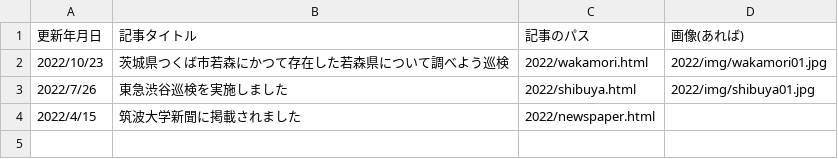
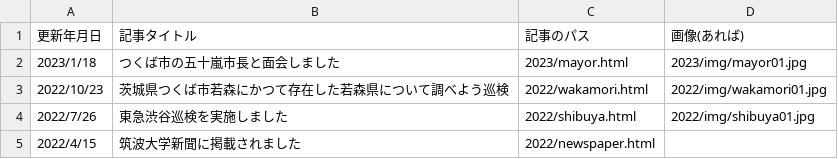
Before and after one commit to tsukuchiri/tsukuchiri.github.io, a CSV file: csv/features.csv, drawn as a sheet.

```diff
--- a/csv/features.csv
+++ b/csv/features.csv
@@ -1,2 +1,3 @@
 更新年月日,記事タイトル,記事のパス,画像(あれば)
+2023/1/18,つくば市の五十嵐市長と面会しました,2023/mayor.html,2023/img/mayor01.jpg
 2022/10/23,茨城県つくば市若森にかつて存在した若森県について調べよう巡検,2022/wakamori.html,2022/img/wakamori01.jpg
```
Also changed, not shown: 4 other files.
